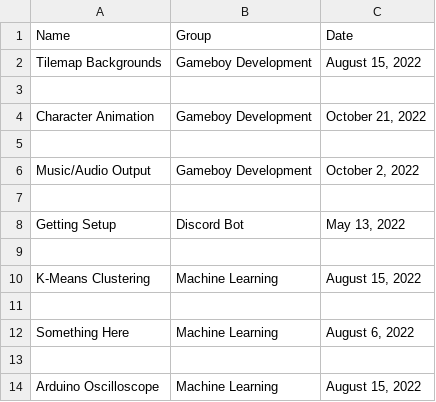
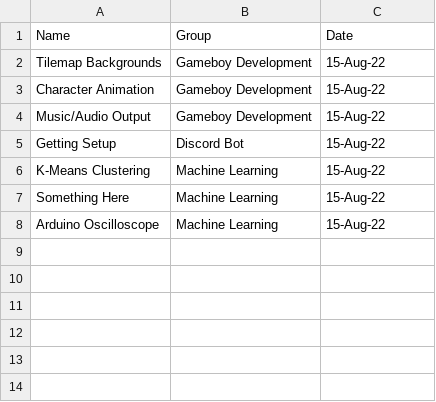
Before and after one commit to kahleeeb3/Personal-Website, a CSV file: files/Projects.csv, drawn as a sheet.

Commit message:
CSV to Table in Javascript

```diff
--- a/files/Projects.csv
+++ b/files/Projects.csv
@@ -1,14 +1,8 @@
 Name,Group,Date
-Tilemap Backgrounds,Gameboy Development,"August 15, 2022"
-,,
-Character Animation,Gameboy Development,"October 21, 2022"
-,,
-Music/Audio Output,Gameboy Development,"October 2, 2022"
-,,
-Getting Setup,Discord Bot,"May 13, 2022"
-,,
-K-Means Clustering,Machine Learning,"August 15, 2022"
-,,
-Something Here,Machine Learning,"August 6, 2022"
-,,
-Arduino Oscilloscope,Machine Learning,"August 15, 2022"
+Tilemap Backgrounds,Gameboy Development,15-Aug-22
+Character Animation,Gameboy Development,15-Aug-22
+Music/Audio Output,Gameboy Development,15-Aug-22
+Getting Setup,Discord Bot,15-Aug-22
+K-Means Clustering,Machine Learning,15-Aug-22
+Something Here,Machine Learning,15-Aug-22
+Arduino Oscilloscope,Machine Learning,15-Aug-22
```
Also changed, not shown: 2 other files.
